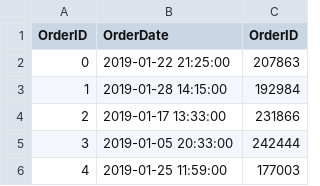
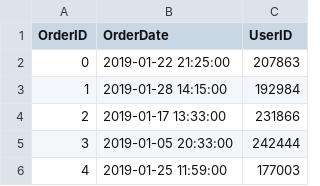
Before and after one commit to groupvz/BOOK_STORE, a CSV file: CSVs/orders.csv, drawn as a sheet; only a part is shown.

Commit message:
Update orders.csv

```diff
--- a/CSVs/orders.csv
+++ b/CSVs/orders.csv
@@ -1,2 +1,2 @@
-OrderID,OrderDate,OrderID
+OrderID,OrderDate,UserID
 0,2019-01-22 21:25:00,207863
```
